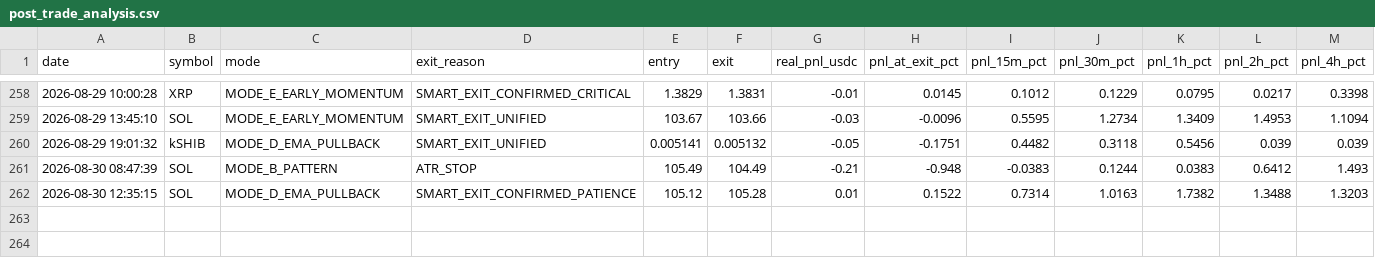
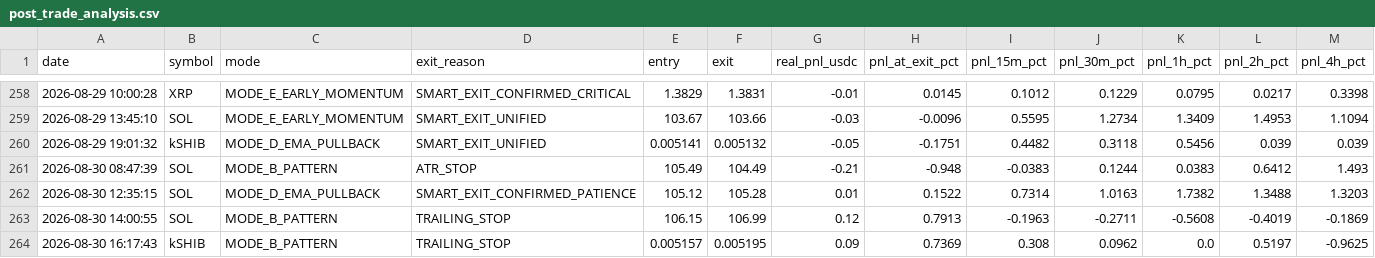
Before and after one commit to frisoo70-ux/trading-bot-data, a CSV file: bot-data/post_trade_analysis.csv, drawn as a sheet; only a part is shown, gaps mark what is left out; rows hold the shown columns only; the diff names each change by its address in the sheet, - before the commit and + after, or states it on an @@ line.

Commit message:
Bot data backup: post_trade_analysis.csv

```diff
--- a/bot-data/post_trade_analysis.csv
+++ b/bot-data/post_trade_analysis.csv
+row 263: 2026-08-30 14:00:55 | SOL | MODE_B_PATTERN | TRAILING_STOP | 106.15 | 106.99 | 0.12 | 0.7913 | -0.1963 | -0.2711 | -0.5608 | -0.4019 | -0.1869
+row 264: 2026-08-30 16:17:43 | kSHIB | MODE_B_PATTERN | TRAILING_STOP | 0.005157 | 0.005195 | 0.09 | 0.7369 | 0.308 | 0.0962 | 0.0 | 0.5197 | -0.9625
```
